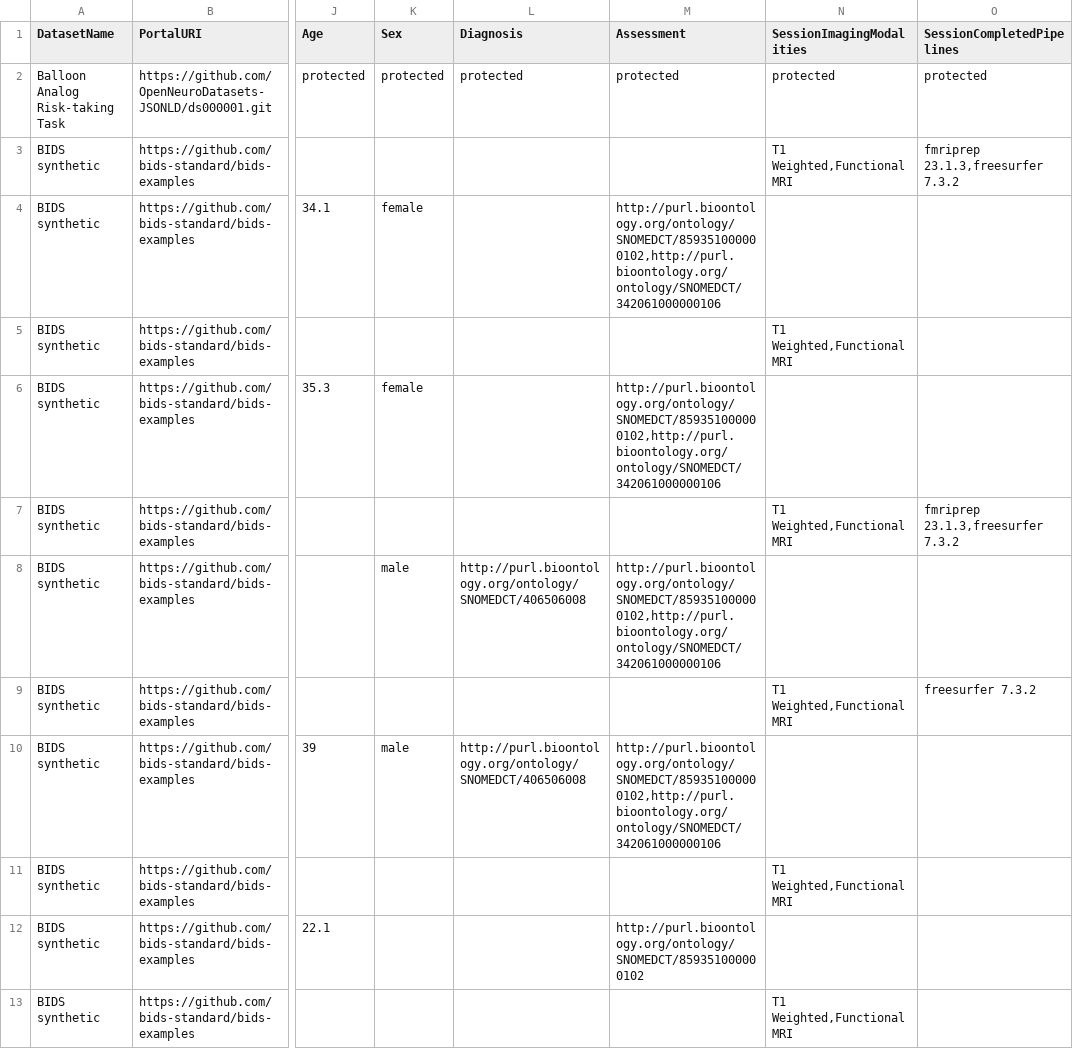
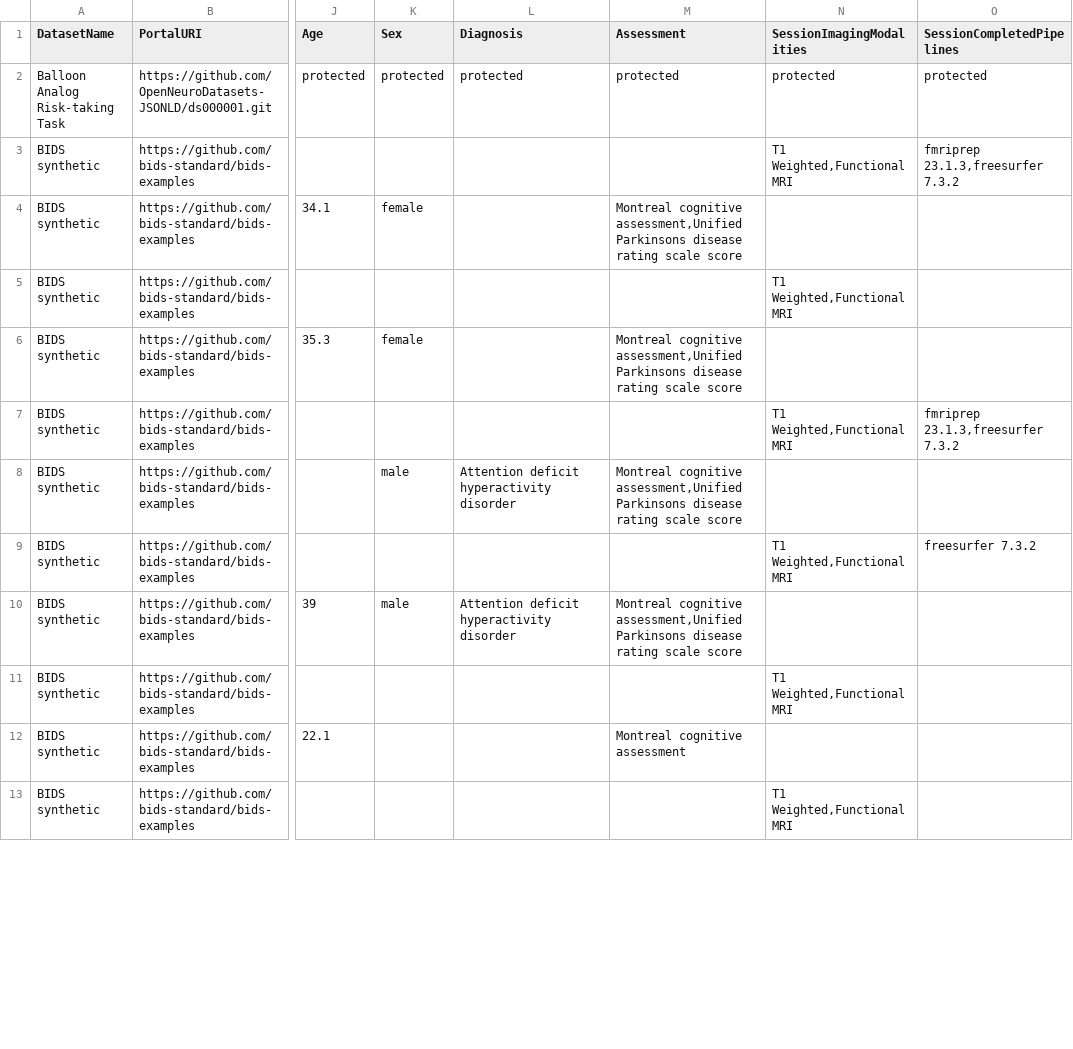
Before and after one commit to neurobagel/develop, a TSV file: examples/query-tool-results/neurobagel-query-results.tsv, drawn as a sheet; only a part is shown, gaps mark what is left out; the diff covers the shown part only; the diff names each change by its address in the sheet, - before the commit and + after, or states it on an @@ line.

```diff
--- a/examples/query-tool-results/neurobagel-query-results.tsv
+++ b/examples/query-tool-results/neurobagel-query-results.tsv
-M4 (Assessment): http://purl.bioontology.org/ontology/SNOMEDCT/859351000000102,http://purl.bioontology.org/ontology/SNOMEDCT/342061000000106
+M4 (Assessment): Montreal cognitive assessment,Unified Parkinsons disease rating scale score
-M6 (Assessment): http://purl.bioontology.org/ontology/SNOMEDCT/859351000000102,http://purl.bioontology.org/ontology/SNOMEDCT/342061000000106
+M6 (Assessment): Montreal cognitive assessment,Unified Parkinsons disease rating scale score
-L8 (Diagnosis): http://purl.bioontology.org/ontology/SNOMEDCT/406506008
+L8 (Diagnosis): Attention deficit hyperactivity disorder
-M8 (Assessment): http://purl.bioontology.org/ontology/SNOMEDCT/859351000000102,http://purl.bioontology.org/ontology/SNOMEDCT/342061000000106
+M8 (Assessment): Montreal cognitive assessment,Unified Parkinsons disease rating scale score
-L10 (Diagnosis): http://purl.bioontology.org/ontology/SNOMEDCT/406506008
+L10 (Diagnosis): Attention deficit hyperactivity disorder
-M10 (Assessment): http://purl.bioontology.org/ontology/SNOMEDCT/859351000000102,http://purl.bioontology.org/ontology/SNOMEDCT/342061000000106
+M10 (Assessment): Montreal cognitive assessment,Unified Parkinsons disease rating scale score
-M12 (Assessment): http://purl.bioontology.org/ontology/SNOMEDCT/859351000000102
+M12 (Assessment): Montreal cognitive assessment
```
Also changed, not shown: 8 edited cells elsewhere in this file.
